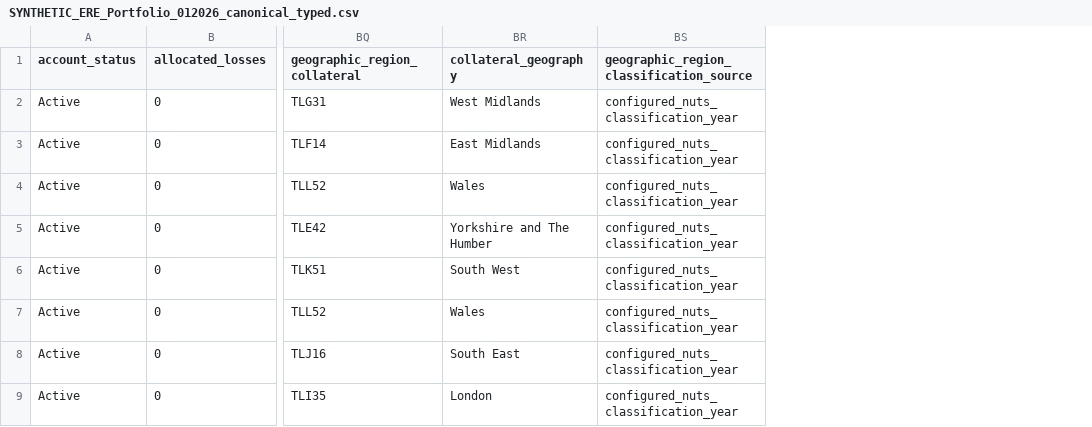
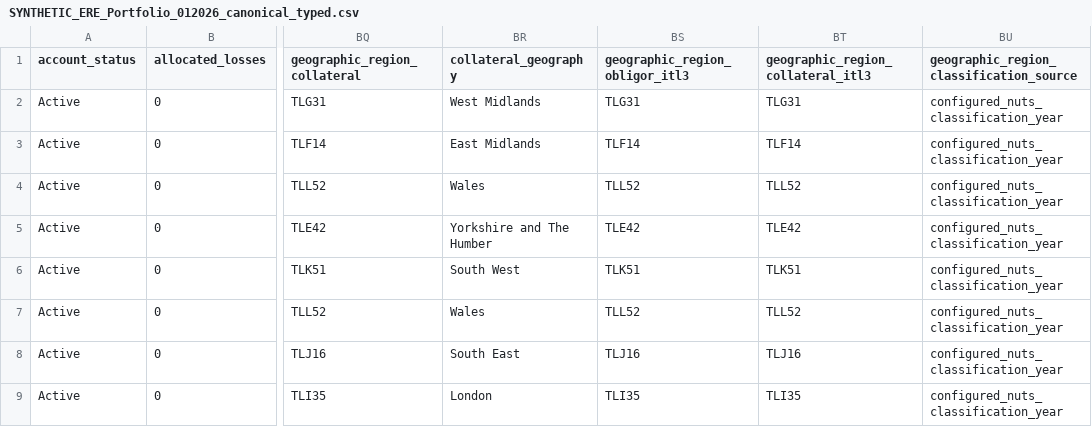
Before and after one commit to joshua1602-svg/trakt, a CSV file: synthetic_demo/output/SYNTHETIC_ERE_Portfolio_012026_canonical_typed.csv, drawn as a sheet; only a part is shown, gaps mark what is left out; the diff names each change by its address in the sheet, - before the commit and + after, or states it on an @@ line.

```diff
--- a/synthetic_demo/output/SYNTHETIC_ERE_Portfolio_012026_canonical_typed.csv
+++ b/synthetic_demo/output/SYNTHETIC_ERE_Portfolio_012026_canonical_typed.csv
+column BS (geographic_region_obligor_itl3), rows 2-9: TLG31 | TLF14 | TLL52 | TLE42 | TLK51 | TLL52 | TLJ16 | TLI35
+column BT, rows 1-9: geographic_region_collateral_itl3 | TLG31 | TLF14 | TLL52 | TLE42 | TLK51 | TLL52 | TLJ16 | TLI35
```
Also changed, not shown: synthetic_demo/output/SYNTHETIC_ERE_Portfolio_012026_ESMA_Annex2_projected.csv, 18 other files.
